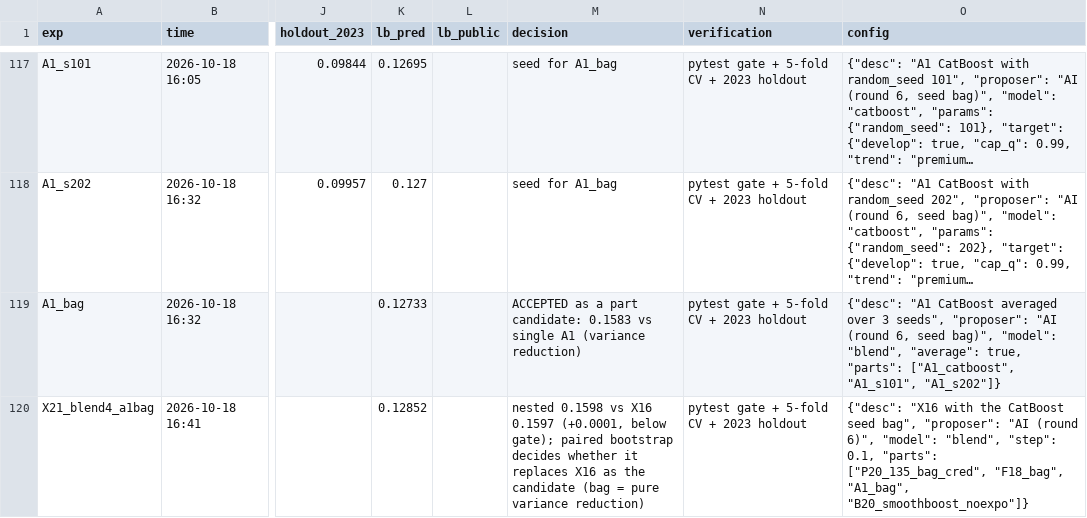
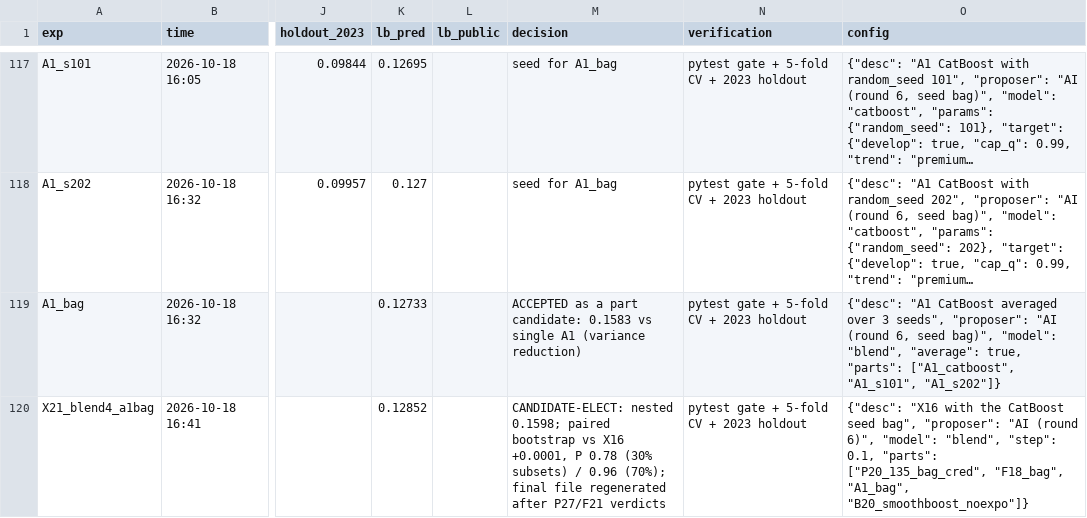
Before and after one commit to KaihuaY/iaa-hackathon-2026, a CSV file: experiments/log.csv, drawn as a sheet; only a part is shown, gaps mark what is left out; long unchanged cells end in …; the diff names each change by its address in the sheet, - before the commit and + after, or states it on an @@ line.

```diff
--- a/experiments/log.csv
+++ b/experiments/log.csv
-M120 (decision): nested 0.1598 vs X16 0.1597 (+0.0001, below gate); paired bootstrap decides whether it replaces X16 as the candidate (bag = pure variance reduction)
+M120 (decision): CANDIDATE-ELECT: nested 0.1598; paired bootstrap vs X16 +0.0001, P 0.78 (30% subsets) / 0.96 (70%); final file regenerated after P27/F21 verdicts
```
Also changed, not shown: 3 other files.
